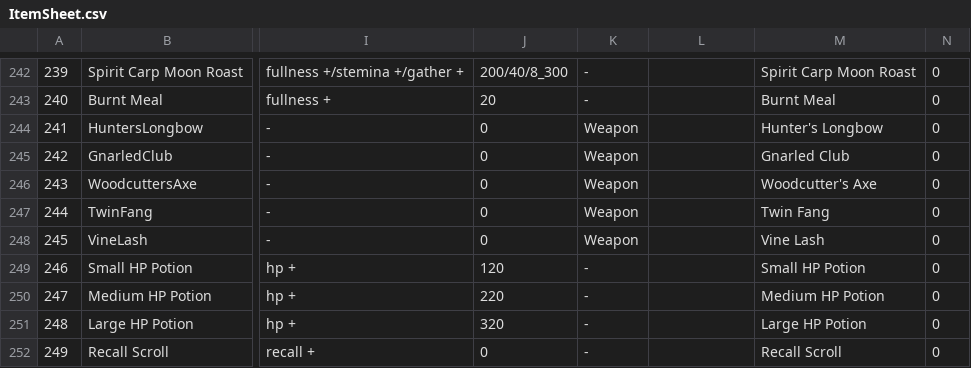
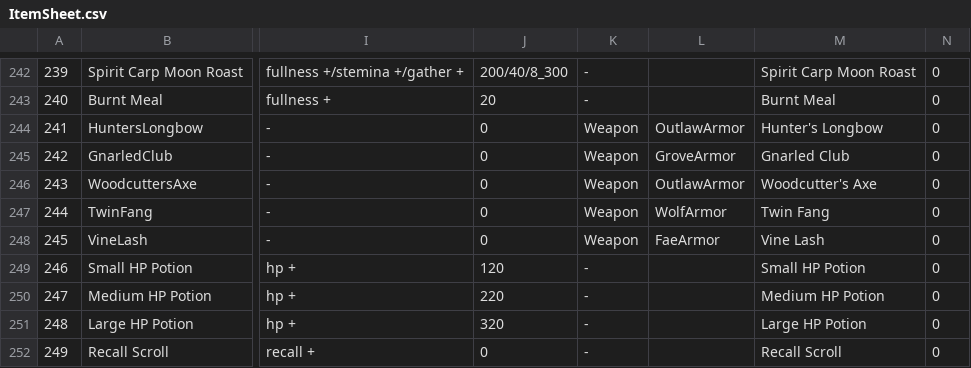
Before and after one commit to coolblue1853/ProjectB, a CSV file: Assets/Resources/ItemSheet.csv, drawn as a sheet; only a part is shown, gaps mark what is left out; the diff names each change by its address in the sheet, - before the commit and + after, or states it on an @@ line.

```diff
--- a/Assets/Resources/ItemSheet.csv
+++ b/Assets/Resources/ItemSheet.csv
-L244: (empty)
+L244: OutlawArmor
-L245: (empty)
+L245: GroveArmor
-L246: (empty)
+L246: OutlawArmor
-L247: (empty)
+L247: WolfArmor
-L248: (empty)
+L248: FaeArmor
```
Also changed, not shown: Assets/Resources/ArmorCraftRecipes.csv, 1 other file.
